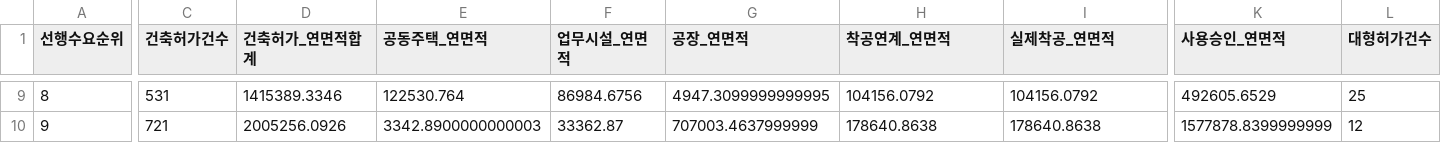
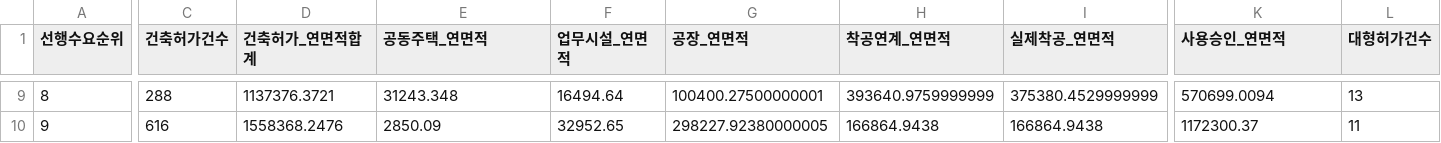
Before and after one commit to Ronaldooh123/steel-demand-report, a CSV file: data/cache/archhub_basis_region_summary_latest.csv, drawn as a sheet; only a part is shown, gaps mark what is left out; the diff covers the shown part only; the diff names each change by its address in the sheet, - before the commit and + after, or states it on an @@ line.

```diff
--- a/data/cache/archhub_basis_region_summary_latest.csv
+++ b/data/cache/archhub_basis_region_summary_latest.csv
-C9 (건축허가건수): 531
+C9 (건축허가건수): 288
-D9 (건축허가_연면적합계): 1415389.3346
+D9 (건축허가_연면적합계): 1137376.3721
-E9 (공동주택_연면적): 122530.764
+E9 (공동주택_연면적): 31243.348
-F9 (업무시설_연면적): 86984.6756
+F9 (업무시설_연면적): 16494.64
-G9 (공장_연면적): 4947.3099999999995
+G9 (공장_연면적): 100400.27500000001
-H9 (착공연계_연면적): 104156.0792
+H9 (착공연계_연면적): 393640.9759999999
-I9 (실제착공_연면적): 104156.0792
+I9 (실제착공_연면적): 375380.4529999999
-K9 (사용승인_연면적): 492605.6529
+K9 (사용승인_연면적): 570699.0094
-L9 (대형허가건수): 25
+L9 (대형허가건수): 13
-C10 (건축허가건수): 721
+C10 (건축허가건수): 616
-D10 (건축허가_연면적합계): 2005256.0926
+D10 (건축허가_연면적합계): 1558368.2476
-E10 (공동주택_연면적): 3342.8900000000003
+E10 (공동주택_연면적): 2850.09
-F10 (업무시설_연면적): 33362.87
+F10 (업무시설_연면적): 32952.65
-G10 (공장_연면적): 707003.4637999999
+G10 (공장_연면적): 298227.92380000005
-H10 (착공연계_연면적): 178640.8638
+H10 (착공연계_연면적): 166864.9438
-I10 (실제착공_연면적): 178640.8638
+I10 (실제착공_연면적): 166864.9438
-K10 (사용승인_연면적): 1577878.8399999999
+K10 (사용승인_연면적): 1172300.37
-L10 (대형허가건수): 12
+L10 (대형허가건수): 11
```
Also changed, not shown: 151 edited cells elsewhere in this file, 2 other files.
